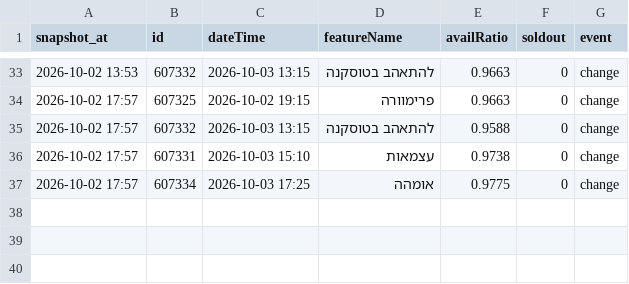
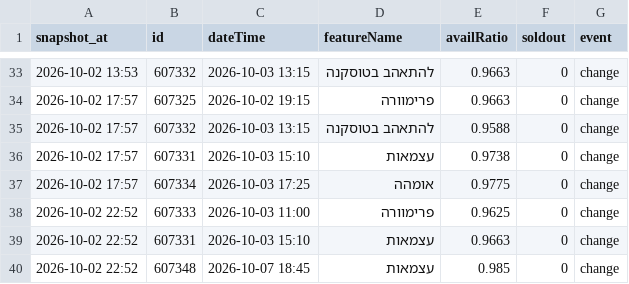
Before and after one commit to guy-go-ld/lev-smadar-tracker, a CSV file: data/changes/2026-10.csv, drawn as a sheet; only a part is shown, gaps mark what is left out.

Commit message:
snapshot 2026-10-02 22:52

```diff
--- a/data/changes/2026-10.csv
+++ b/data/changes/2026-10.csv
@@ -37 +37,4 @@ snapshot_at,id,dateTime,featureName,availRatio,soldout,event
 2026-10-02 17:57,607334,2026-10-03 17:25,אומהה,0.9775,0,change
+2026-10-02 22:52,607333,2026-10-03 11:00,פרימוורה,0.9625,0,change
+2026-10-02 22:52,607331,2026-10-03 15:10,עצמאות,0.9663,0,change
+2026-10-02 22:52,607348,2026-10-07 18:45,עצמאות,0.985,0,change
```
Also changed, not shown: data/attendance.csv, data/presentations.csv, 5 other files.
